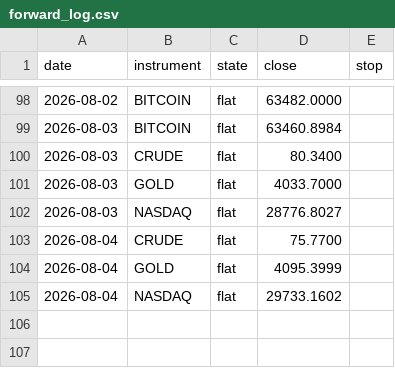
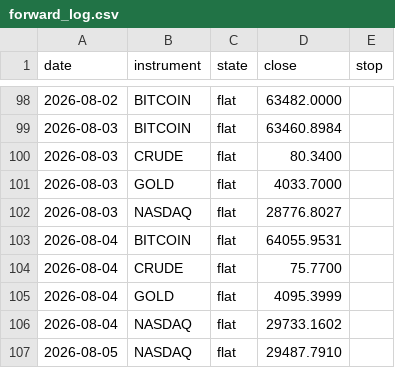
Before and after one commit to ChenGamingIL/falxi-trend-terminal, a CSV file: forward_log.csv, drawn as a sheet; only a part is shown, gaps mark what is left out; the diff names each change by its address in the sheet, - before the commit and + after, or states it on an @@ line.

Commit message:
journal: daily state

```diff
--- a/forward_log.csv
+++ b/forward_log.csv
+row 103: 2026-08-04 | BITCOIN | flat | 64055.9531
+row 107: 2026-08-05 | NASDAQ | flat | 29487.7910
```
